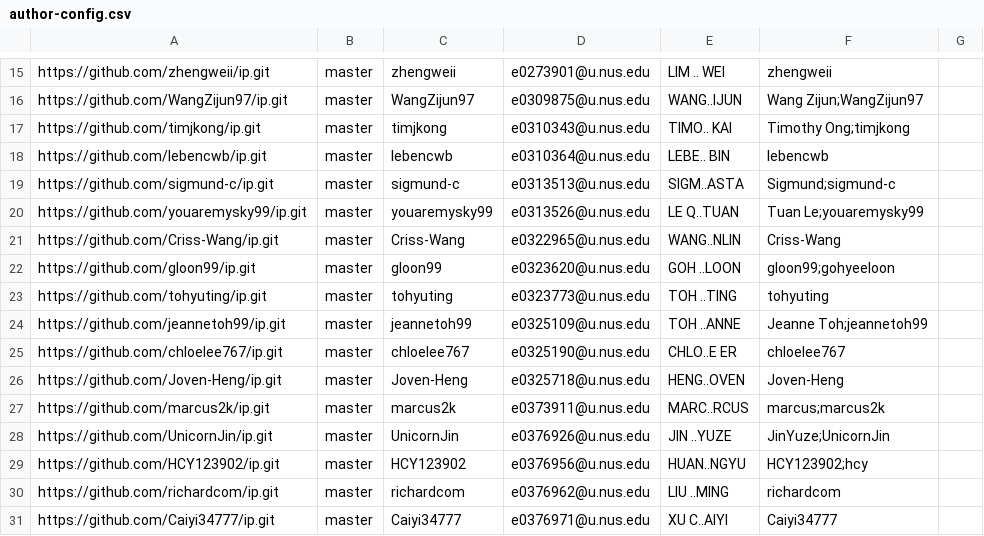
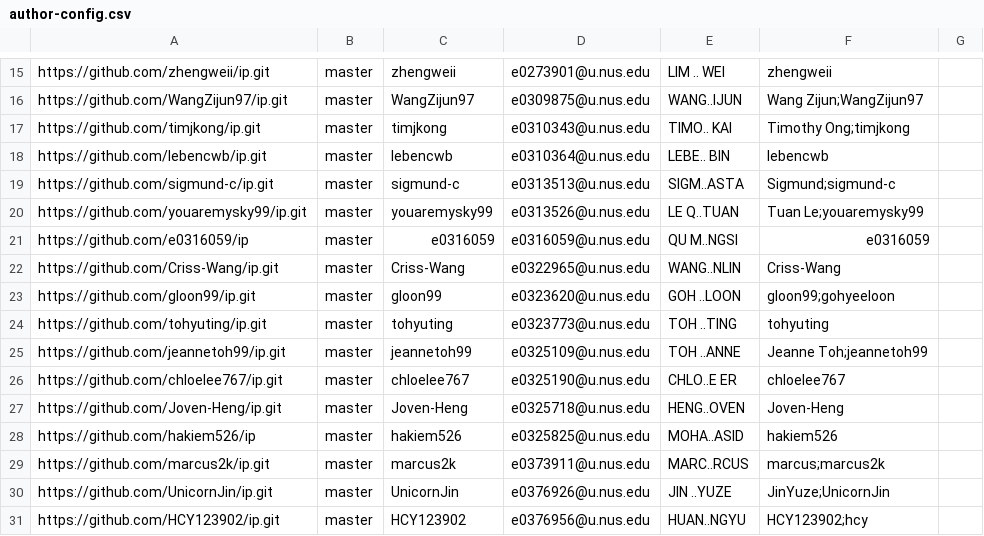
Before and after one commit to nus-tic2002-2020/ip-dashboard, a CSV file: configs/author-config.csv, drawn as a sheet; only a part is shown, gaps mark what is left out; the shorter side is filled out with more unchanged rows.

```diff
--- a/configs/author-config.csv
+++ b/configs/author-config.csv
@@ -20,2 +20,3 @@ https://github.com/sigmund-c/ip.git,master,sigmund-c,e0313513@u.nus.edu,SIGM..AS
 https://github.com/youaremysky99/ip.git,master,youaremysky99,e0313526@u.nus.edu,LE Q..TUAN,Tuan Le;youaremysky99,
+https://github.com/e0316059/ip,master,e0316059,e0316059@u.nus.edu,QU M..NGSI,e0316059,
 https://github.com/Criss-Wang/ip.git,master,Criss-Wang,e0322965@u.nus.edu,WANG..NLIN,Criss-Wang,
@@ -26,2 +27,3 @@ https://github.com/chloelee767/ip.git,master,chloelee767,e0325190@u.nus.edu,CHLO
 https://github.com/Joven-Heng/ip.git,master,Joven-Heng,e0325718@u.nus.edu,HENG..OVEN,Joven-Heng,
+https://github.com/hakiem526/ip,master,hakiem526,e0325825@u.nus.edu,MOHA..ASID,hakiem526,
 https://github.com/marcus2k/ip.git,master,marcus2k,e0373911@u.nus.edu,MARC..RCUS,marcus;marcus2k,
```
Also changed, not shown: configs/repo-config.csv.
